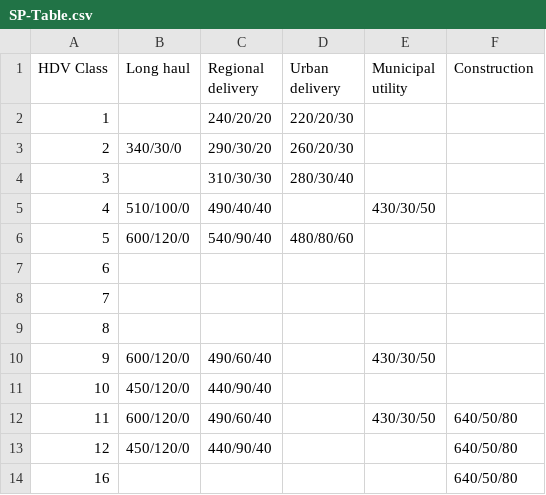
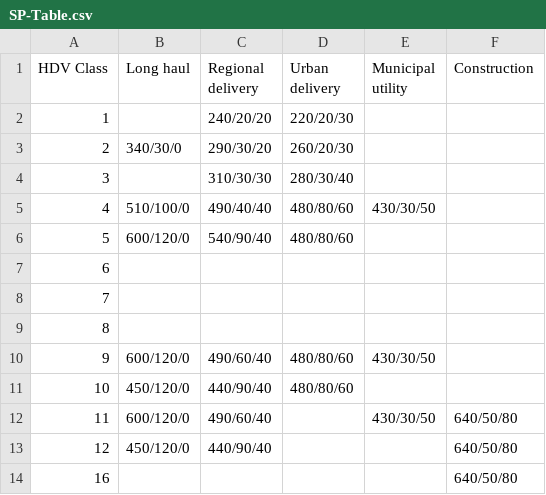
Before and after one commit to tanawadeatharva/BharatVECTO, a CSV file: VectoCore/VectoCore/Resources/Declaration/VAUX/SP-Table.csv, drawn as a sheet.

```diff
--- a/VectoCore/VectoCore/Resources/Declaration/VAUX/SP-Table.csv
+++ b/VectoCore/VectoCore/Resources/Declaration/VAUX/SP-Table.csv
@@ -4,3 +4,3 @@ HDV Class , Long haul , Regional delivery , Urban delivery , Municipal utility ,
 3         ,           , 310/30/30         , 280/30/40      ,                   ,
-4         , 510/100/0 , 490/40/40         ,                , 430/30/50         ,
+4         , 510/100/0 , 490/40/40         , 480/80/60      , 430/30/50         ,
 5         , 600/120/0 , 540/90/40         , 480/80/60      ,                   ,
@@ -9,4 +9,4 @@ HDV Class , Long haul , Regional delivery , Urban delivery , Municipal utility ,
 8         ,           ,                   ,                ,                   ,
-9         , 600/120/0 , 490/60/40         ,                , 430/30/50         ,
-10        , 450/120/0 , 440/90/40         ,                ,                   ,
+9         , 600/120/0 , 490/60/40         , 480/80/60      , 430/30/50         ,
+10        , 450/120/0 , 440/90/40         , 480/80/60      ,                   ,
 11        , 600/120/0 , 490/60/40         ,                , 430/30/50         , 640/50/80
```
Also changed, not shown: VectoCore/VectoCore/Resources/Declaration/VAUX/HVAC-Table.csv, 29 other files.
